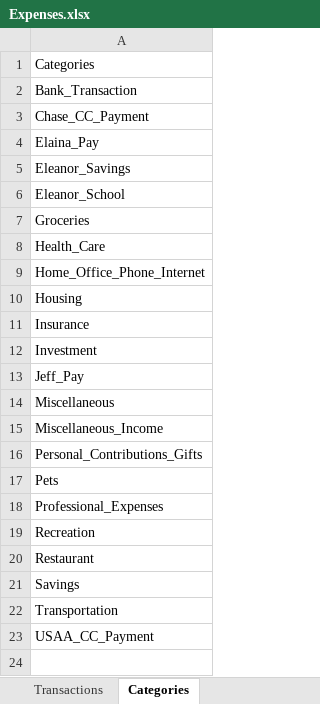
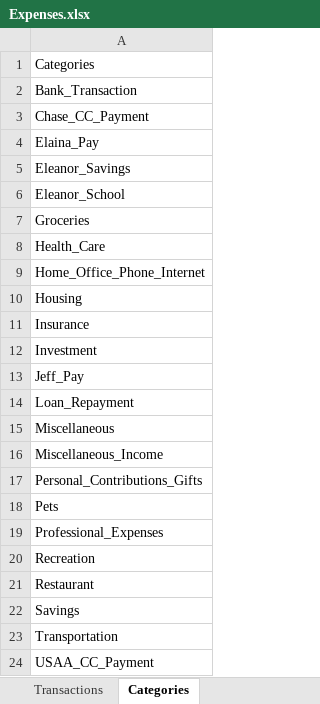
Before and after one commit to jegood78/Financial_Planning, an Excel workbook: Expenses.xlsx, sheet Categories, drawn as a sheet; values as stored, in another font and other column widths than the file's, no borders; the diff names each change by its address in the sheet, - before the commit and + after, or states it on an @@ line.

```diff
--- a/Expenses.xlsx (sheet Categories)
+++ b/Expenses.xlsx (sheet Categories)
+row 14: Loan_Repayment
```
Also changed, not shown: sheet Transactions.
